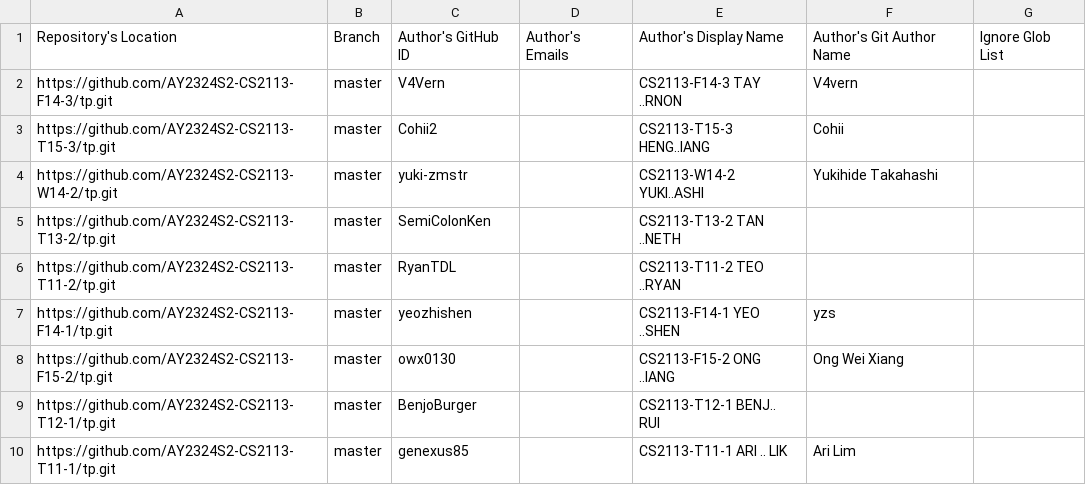
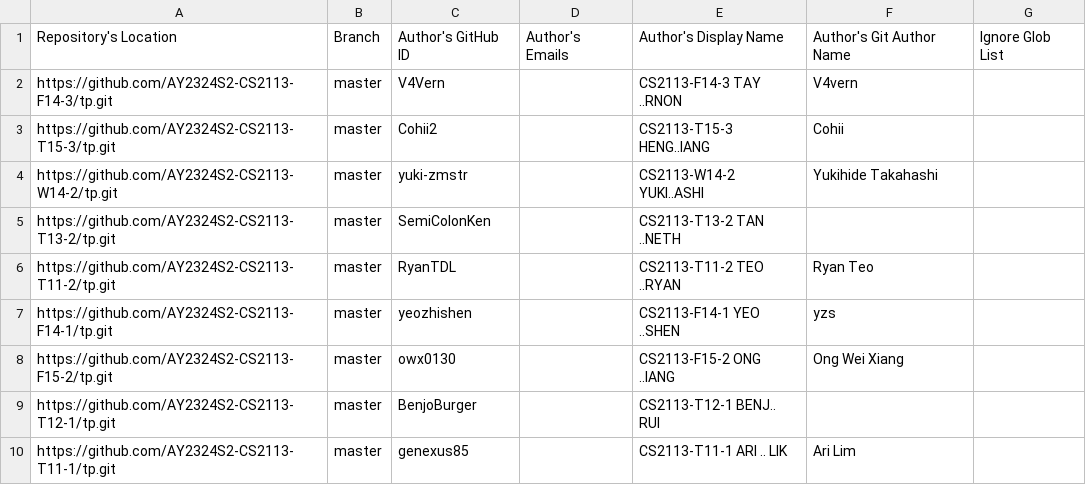
Before and after one commit to nus-cs2113-AY2324S2/tp-dashboard, a CSV file: configs/author-config.csv, drawn as a sheet; only a part is shown.

Commit message:
Update configs

```diff
--- a/configs/author-config.csv
+++ b/configs/author-config.csv
@@ -5,3 +5,3 @@ https://github.com/AY2324S2-CS2113-W14-2/tp.git,master,yuki-zmstr,,CS2113-W14-2
 https://github.com/AY2324S2-CS2113-T13-2/tp.git,master,SemiColonKen,,CS2113-T13-2 TAN ..NETH,,
-https://github.com/AY2324S2-CS2113-T11-2/tp.git,master,RyanTDL,,CS2113-T11-2 TEO ..RYAN,,
+https://github.com/AY2324S2-CS2113-T11-2/tp.git,master,RyanTDL,,CS2113-T11-2 TEO ..RYAN,Ryan Teo,
 https://github.com/AY2324S2-CS2113-F14-1/tp.git,master,yeozhishen,,CS2113-F14-1 YEO ..SHEN,yzs,
```
